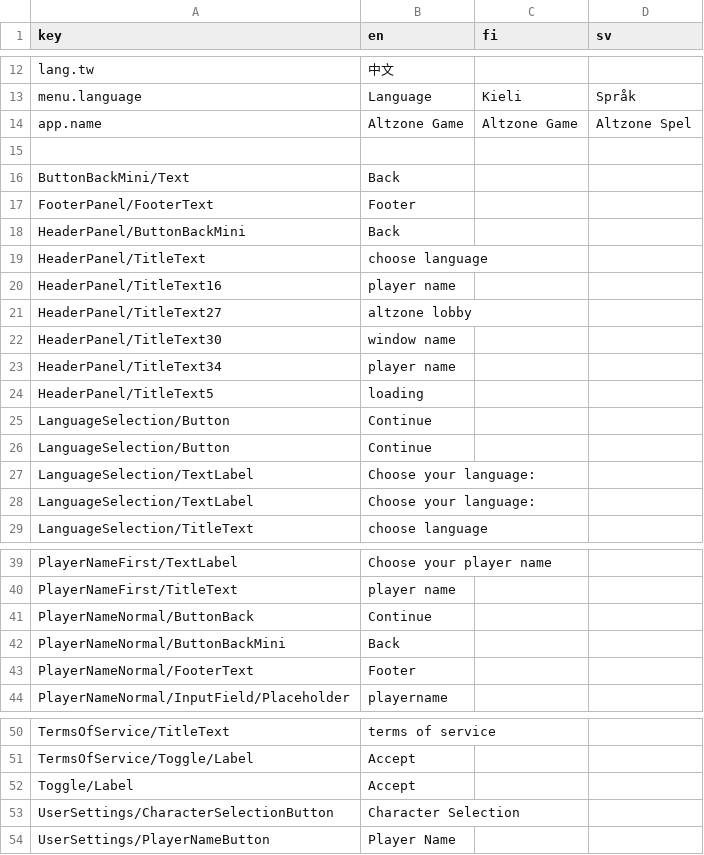
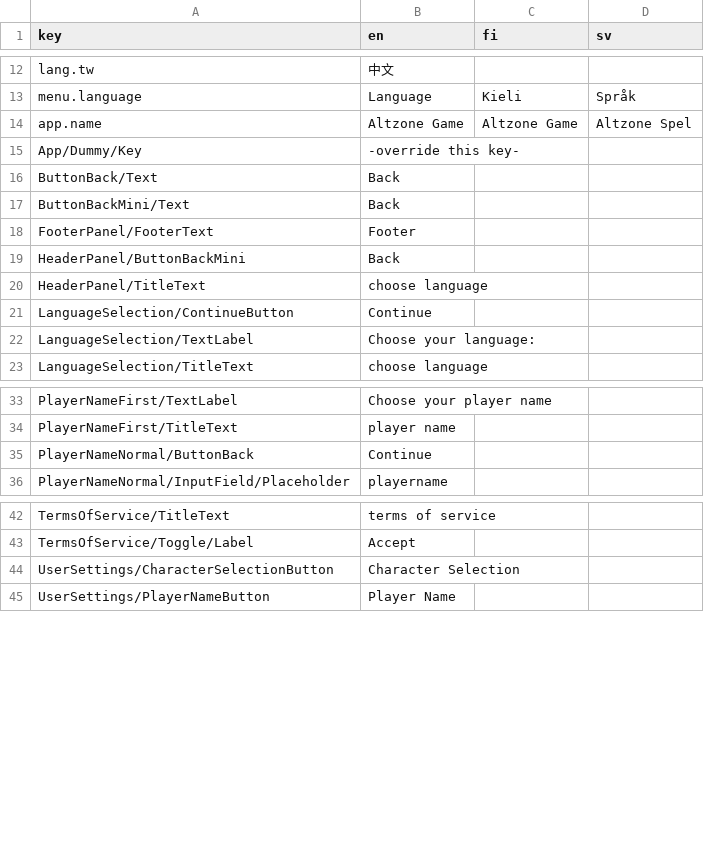
Before and after one commit to Alt-Org/Altzone-Examples, a CSV file: Assets/Altzone/Resources/Translations/ALT_Translations - languages.tsv.csv, drawn as a sheet; only a part is shown, gaps mark what is left out.

```diff
--- a/Assets/Altzone/Resources/Translations/ALT_Translations - languages.tsv.csv
+++ b/Assets/Altzone/Resources/Translations/ALT_Translations - languages.tsv.csv
@@ -14,3 +14,4 @@ menu.language	Language	Kieli	Språk
 app.name	Altzone Game	Altzone Game	Altzone Spel
-			
+App/Dummy/Key	-override this key-		
+ButtonBack/Text	Back		
 ButtonBackMini/Text	Back		
@@ -19,10 +20,3 @@ HeaderPanel/ButtonBackMini	Back
 HeaderPanel/TitleText	choose language		
-HeaderPanel/TitleText16	player name		
-HeaderPanel/TitleText27	altzone lobby		
-HeaderPanel/TitleText30	window name		
-HeaderPanel/TitleText34	player name		
-HeaderPanel/TitleText5	loading		
-LanguageSelection/Button	Continue		
-LanguageSelection/Button	Continue		
-LanguageSelection/TextLabel	Choose your language:		
+LanguageSelection/ContinueButton	Continue		
 LanguageSelection/TextLabel	Choose your language:		
@@ -41,4 +35,2 @@ PlayerNameFirst/TitleText	player name
 PlayerNameNormal/ButtonBack	Continue		
-PlayerNameNormal/ButtonBackMini	Back		
-PlayerNameNormal/FooterText	Footer		
 PlayerNameNormal/InputField/Placeholder	playername		
@@ -51,3 +43,2 @@ TermsOfService/TitleText	terms of service
 TermsOfService/Toggle/Label	Accept		
-Toggle/Label	Accept		
 UserSettings/CharacterSelectionButton	Character Selection		
```
Also changed, not shown: 9 other files.
